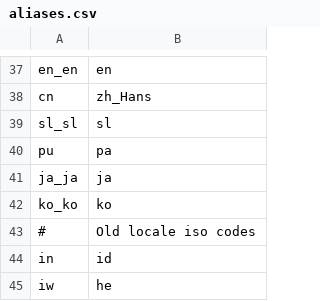
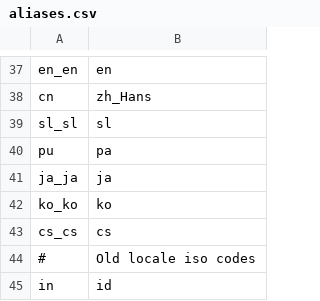
Before and after one commit to WeblateOrg/language-data, a CSV file: aliases.csv, drawn as a sheet; only a part is shown, gaps mark what is left out; the shorter side is filled out with more unchanged rows; the diff names each change by its address in the sheet, - before the commit and + after, or states it on an @@ line.

Commit message:
Add cs_cs alias

```diff
--- a/aliases.csv
+++ b/aliases.csv
+row 43: cs_cs | cs
```
